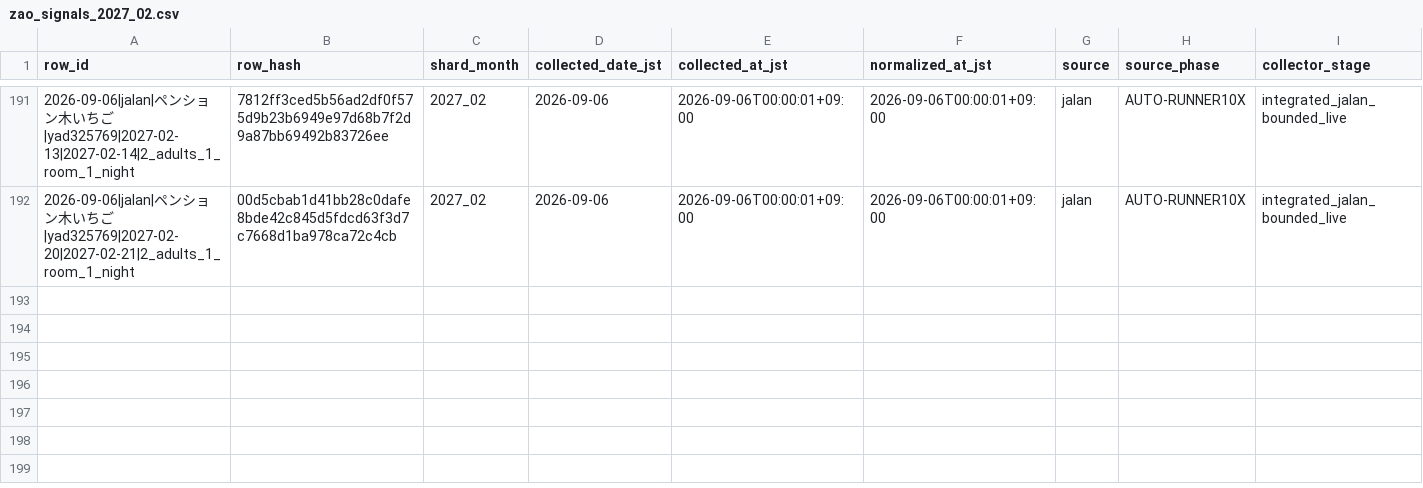
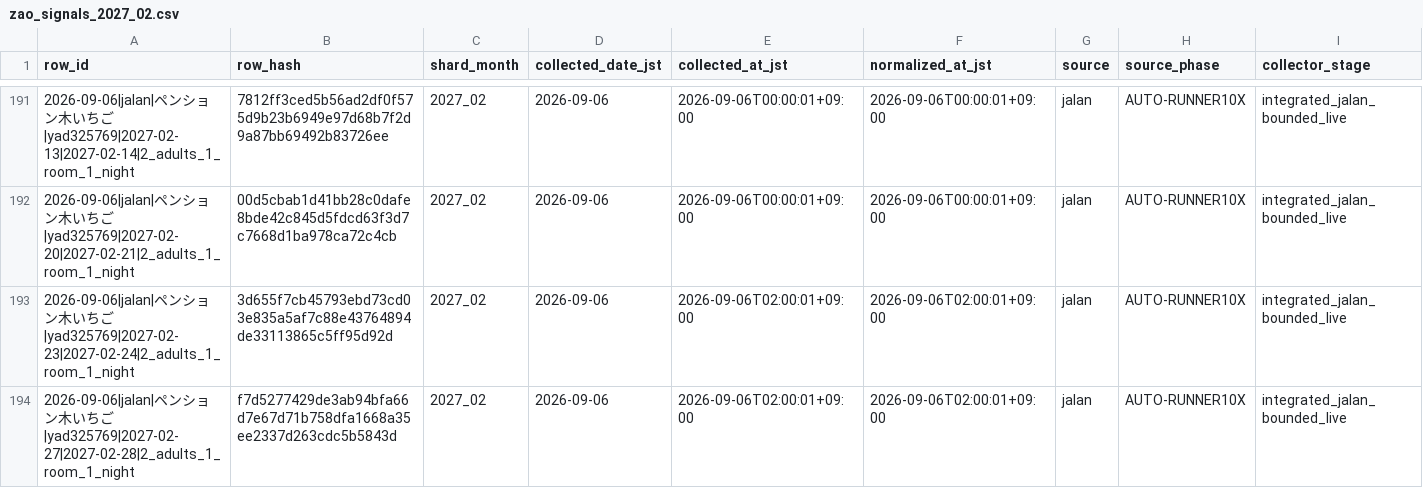
Before and after one commit to ginisato-hash/zao-market-intelligence, a CSV file: .data/history/zao_signals_2027_02.csv, drawn as a sheet; only a part is shown, gaps mark what is left out; rows hold the shown columns only; the diff names each change by its address in the sheet, - before the commit and + after, or states it on an @@ line.

Commit message:
Auto-commit market data (2026-09-06T02:08:37+09:00)
Automated by ops:auto-commit-push after a scheduled collection run appended
new observations. Data-only: .data/history + apps/zmi-bi-web/data +
.data/market-observations.

```diff
--- a/.data/history/zao_signals_2027_02.csv
+++ b/.data/history/zao_signals_2027_02.csv
+row 193: 2026-09-06|jalan|ペンション木いちご|yad325769|2027-02-23|2027-02-24|2_adults_1_room_1_night | 3d655f7cb45793ebd73cd03e835a5af7c88e43764894de33113865c5ff95d92d | 2027_02 | 2026-09-06 | 2026-09-06T02:00:01+09:00 | 2026-09-06T02:00:01+09:00 | jalan | AUTO-RUNNER10X | integrated_jalan_bounded_live
+row 194: 2026-09-06|jalan|ペンション木いちご|yad325769|2027-02-27|2027-02-28|2_adults_1_room_1_night | f7d5277429de3ab94bfa66d7e67d71b758dfa1668a35ee2337d263cdc5b5843d | 2027_02 | 2026-09-06 | 2026-09-06T02:00:01+09:00 | 2026-09-06T02:00:01+09:00 | jalan | AUTO-RUNNER10X | integrated_jalan_bounded_live
```
Also changed, not shown: apps/zmi-bi-web/data/market_price_movement_signals.csv, apps/zmi-bi-web/data/own_property_coverage.csv, 8 other files.
